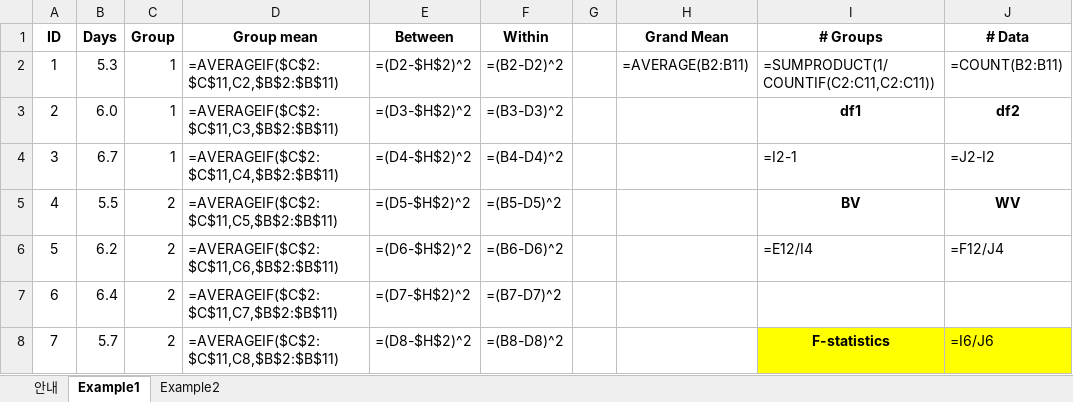
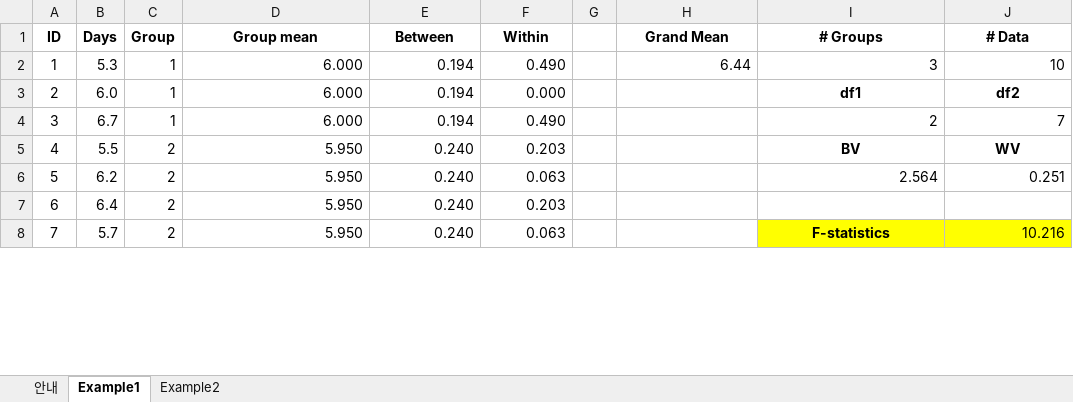
Before and after one commit to steelpl/lecture, an Excel workbook: CE776-climate-change-carbon-water-cycle/week12/CE776_W12b_ANOVA.xlsx, sheet Example1, drawn as a sheet; only a part is shown; values as stored, in another font and other column widths than the file's, no borders; formulas without a stored value are shown as written; the diff covers the shown part only; the diff names each change by its address in the sheet, - before the commit and + after, or states it on an @@ line.

```diff
--- a/CE776-climate-change-carbon-water-cycle/week12/CE776_W12b_ANOVA.xlsx (sheet Example1)
+++ b/CE776-climate-change-carbon-water-cycle/week12/CE776_W12b_ANOVA.xlsx (sheet Example1)
-D2 (Group mean): =AVERAGEIF($C$2:$C$11,C2,$B$2:$B$11)
+D2 (Group mean): 6.000
-E2 (Between): =(D2-$H$2)^2
+E2 (Between): 0.194
-F2 (Within): =(B2-D2)^2
+F2 (Within): 0.490
-H2 (Grand Mean): =AVERAGE(B2:B11)
+H2 (Grand Mean): 6.44
-I2 (# Groups): =SUMPRODUCT(1/COUNTIF(C2:C11,C2:C11))
+I2 (# Groups): 3
-J2 (# Data): =COUNT(B2:B11)
+J2 (# Data): 10
-D3 (Group mean): =AVERAGEIF($C$2:$C$11,C3,$B$2:$B$11)
+D3 (Group mean): 6.000
-E3 (Between): =(D3-$H$2)^2
+E3 (Between): 0.194
-F3 (Within): =(B3-D3)^2
+F3 (Within): 0.000
-D4 (Group mean): =AVERAGEIF($C$2:$C$11,C4,$B$2:$B$11)
+D4 (Group mean): 6.000
-E4 (Between): =(D4-$H$2)^2
+E4 (Between): 0.194
-F4 (Within): =(B4-D4)^2
+F4 (Within): 0.490
-I4 (# Groups): =I2-1
+I4 (# Groups): 2
-J4 (# Data): =J2-I2
+J4 (# Data): 7
-D5 (Group mean): =AVERAGEIF($C$2:$C$11,C5,$B$2:$B$11)
+D5 (Group mean): 5.950
-E5 (Between): =(D5-$H$2)^2
+E5 (Between): 0.240
-F5 (Within): =(B5-D5)^2
+F5 (Within): 0.203
-D6 (Group mean): =AVERAGEIF($C$2:$C$11,C6,$B$2:$B$11)
+D6 (Group mean): 5.950
-E6 (Between): =(D6-$H$2)^2
+E6 (Between): 0.240
-F6 (Within): =(B6-D6)^2
+F6 (Within): 0.063
-I6 (# Groups): =E12/I4
+I6 (# Groups): 2.564
-J6 (# Data): =F12/J4
+J6 (# Data): 0.251
-D7 (Group mean): =AVERAGEIF($C$2:$C$11,C7,$B$2:$B$11)
+D7 (Group mean): 5.950
-E7 (Between): =(D7-$H$2)^2
+E7 (Between): 0.240
-F7 (Within): =(B7-D7)^2
+F7 (Within): 0.203
-D8 (Group mean): =AVERAGEIF($C$2:$C$11,C8,$B$2:$B$11)
+D8 (Group mean): 5.950
-E8 (Between): =(D8-$H$2)^2
+E8 (Between): 0.240
-F8 (Within): =(B8-D8)^2
+F8 (Within): 0.063
-J8 (# Data): =I6/J6
+J8 (# Data): 10.216
```
Also changed, not shown: 12 edited cells elsewhere in this sheet, sheet Example2, CE776-climate-change-carbon-water-cycle/week11/CE776_W11b_MonteCarlo.xlsx, CE776-climate-change-carbon-water-cycle/week13/CE776_W13b_Scaling.xlsx, 6 other files.
